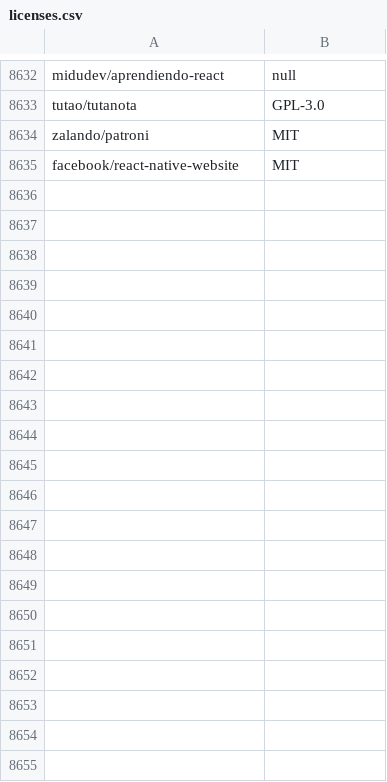
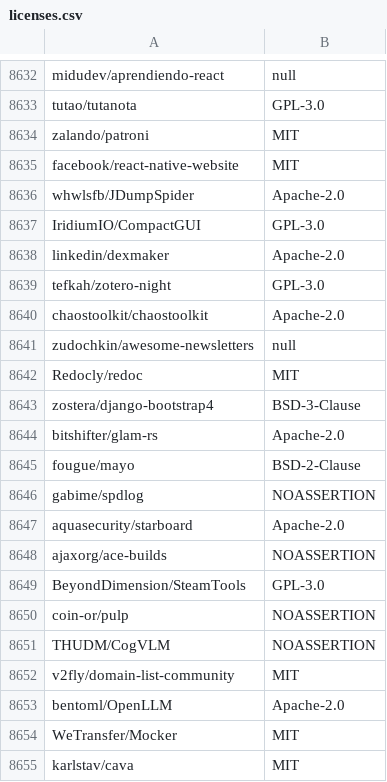
Before and after one commit to surprisetalk/licensure, a CSV file: licenses.csv, drawn as a sheet; only a part is shown, gaps mark what is left out; the diff covers the shown part only.

```diff
--- a/licenses.csv
+++ b/licenses.csv
@@ -8635 +8635,21 @@ zalando/patroni,MIT
 facebook/react-native-website,MIT
+whwlsfb/JDumpSpider,Apache-2.0
+IridiumIO/CompactGUI,GPL-3.0
+linkedin/dexmaker,Apache-2.0
+tefkah/zotero-night,GPL-3.0
+chaostoolkit/chaostoolkit,Apache-2.0
+zudochkin/awesome-newsletters,null
+Redocly/redoc,MIT
+zostera/django-bootstrap4,BSD-3-Clause
+bitshifter/glam-rs,Apache-2.0
+fougue/mayo,BSD-2-Clause
+gabime/spdlog,NOASSERTION
+aquasecurity/starboard,Apache-2.0
+ajaxorg/ace-builds,NOASSERTION
+BeyondDimension/SteamTools,GPL-3.0
+coin-or/pulp,NOASSERTION
+THUDM/CogVLM,NOASSERTION
+v2fly/domain-list-community,MIT
+bentoml/OpenLLM,Apache-2.0
+WeTransfer/Mocker,MIT
+karlstav/cava,MIT
```
Also changed, not shown: 23 added rows elsewhere in this file, 2 other files.
